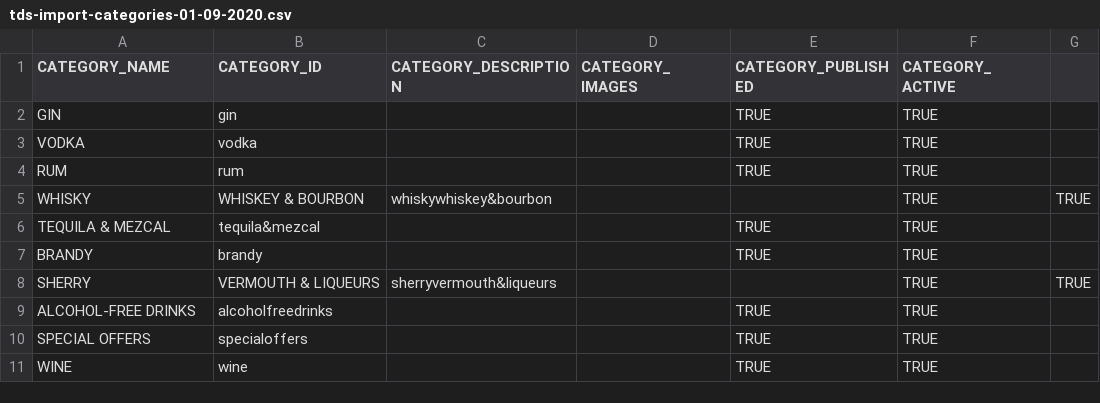
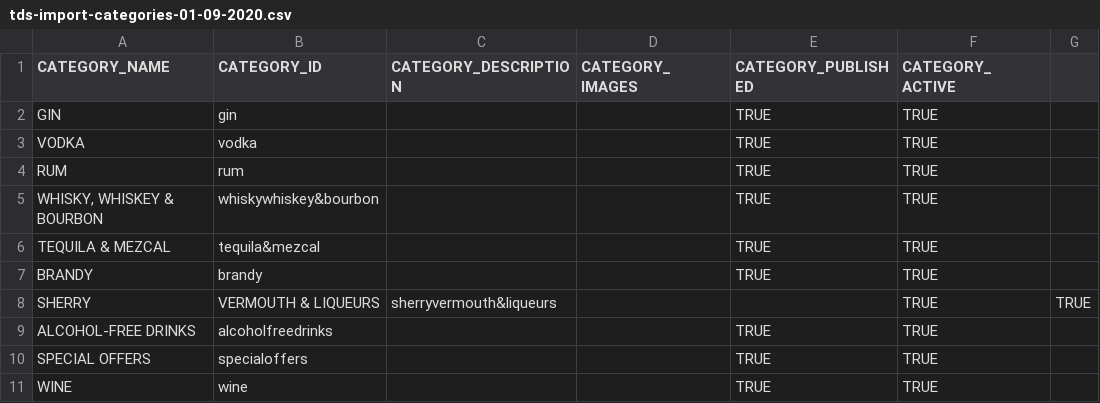
Before and after one commit to garyjacksonwork/TDS, a CSV file: tds-import-categories-01-09-2020.csv, drawn as a sheet; only a part is shown.

Commit message:
Update tds-import-categories-01-09-2020.csv

```diff
--- a/tds-import-categories-01-09-2020.csv
+++ b/tds-import-categories-01-09-2020.csv
@@ -4,3 +4,3 @@ VODKA,vodka,,,TRUE,TRUE
 RUM,rum,,,TRUE,TRUE
-WHISKY, WHISKEY & BOURBON,whiskywhiskey&bourbon,,,TRUE,TRUE
+"WHISKY, WHISKEY & BOURBON",whiskywhiskey&bourbon,,,TRUE,TRUE
 TEQUILA & MEZCAL,tequila&mezcal,,,TRUE,TRUE
```
